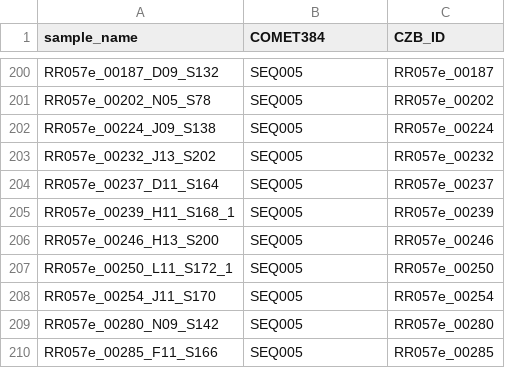
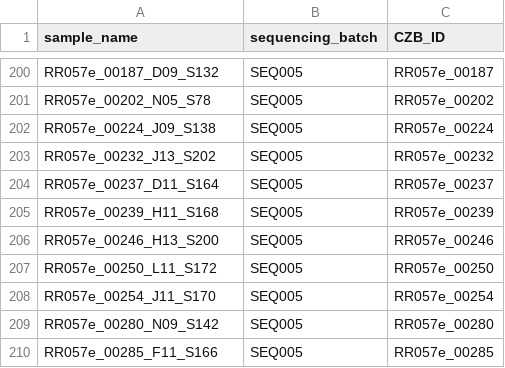
Before and after one commit to czbiohub-sf/covid19-transcriptomics-pathogenesis-diagnostics-results, a CSV file: data/viral_calls/ngs_samples.csv, drawn as a sheet; only a part is shown, gaps mark what is left out; the diff names each change by its address in the sheet, - before the commit and + after, or states it on an @@ line.

```diff
--- a/data/viral_calls/ngs_samples.csv
+++ b/data/viral_calls/ngs_samples.csv
-B1: COMET384
+B1: sequencing_batch
-A205 (sample_name): RR057e_00239_H11_S168_1
+A205 (sample_name): RR057e_00239_H11_S168
-A207 (sample_name): RR057e_00250_L11_S172_1
+A207 (sample_name): RR057e_00250_L11_S172
```
Also changed, not shown: data/viral_calls/sample_overviews.csv, 4 other files.
